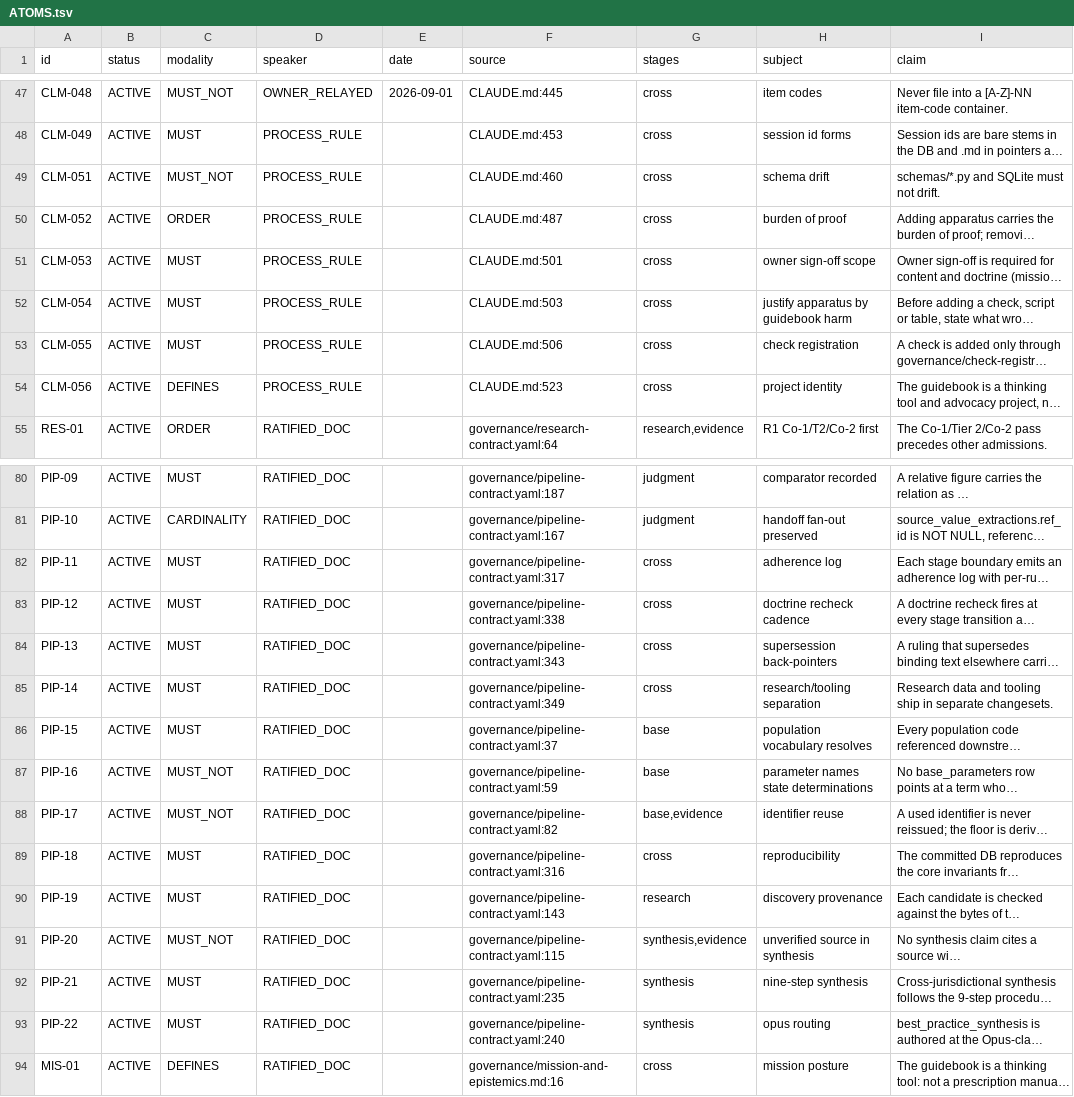
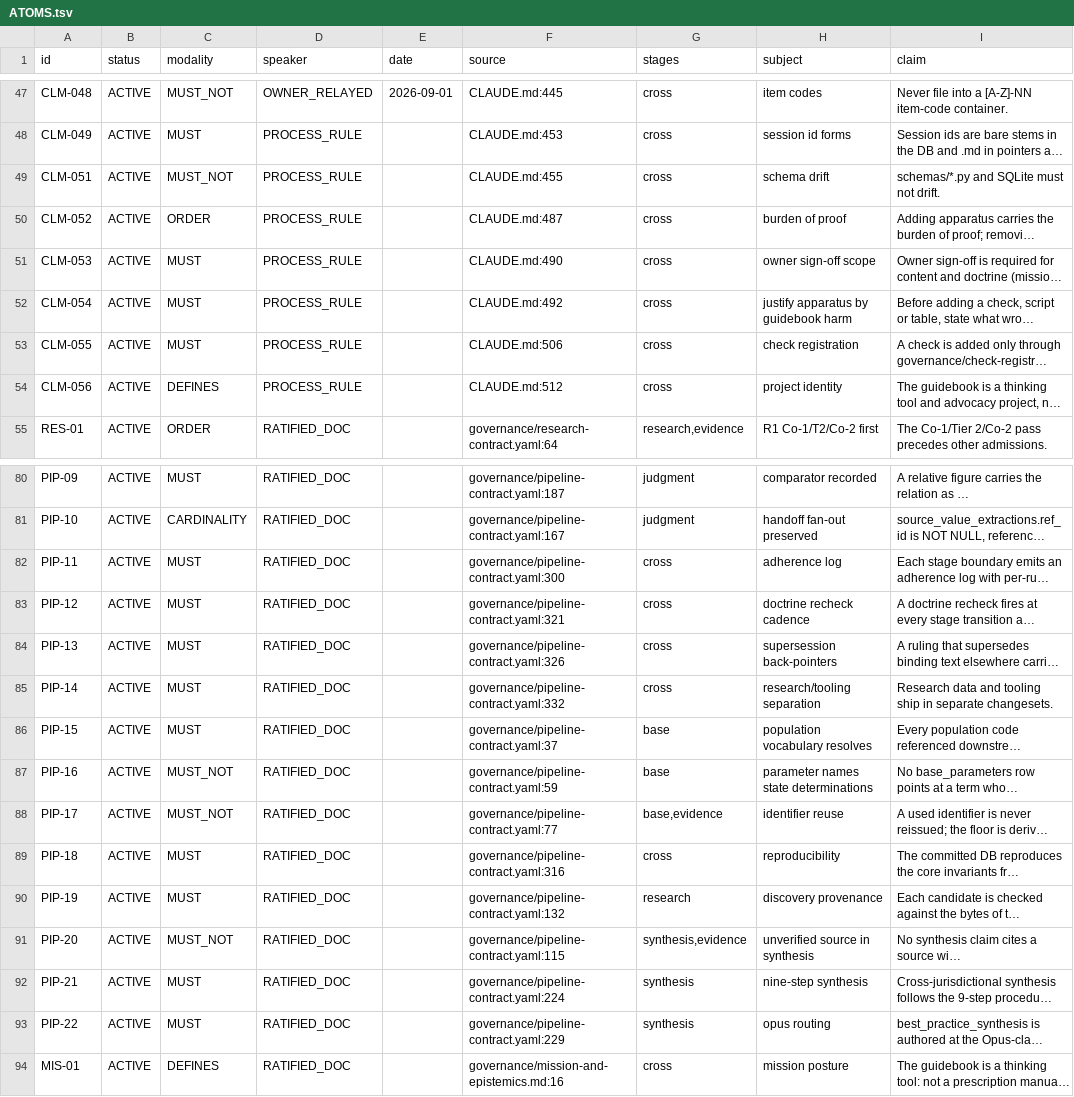
Before and after one commit to jordanelias/guidebook, a TSV file: workplan/pipeline-state-graph/ATOMS.tsv, drawn as a sheet; only a part is shown, gaps mark what is left out; long unchanged cells end in …; the diff names each change by its address in the sheet, - before the commit and + after, or states it on an @@ line.

```diff
--- a/workplan/pipeline-state-graph/ATOMS.tsv
+++ b/workplan/pipeline-state-graph/ATOMS.tsv
-F49 (source): CLAUDE.md:460
+F49 (source): CLAUDE.md:455
-F51 (source): CLAUDE.md:501
+F51 (source): CLAUDE.md:490
-F52 (source): CLAUDE.md:503
+F52 (source): CLAUDE.md:492
-F54 (source): CLAUDE.md:523
+F54 (source): CLAUDE.md:512
-F82 (source): governance/pipeline-contract.yaml:317
+F82 (source): governance/pipeline-contract.yaml:300
-F83 (source): governance/pipeline-contract.yaml:338
+F83 (source): governance/pipeline-contract.yaml:321
-F84 (source): governance/pipeline-contract.yaml:343
+F84 (source): governance/pipeline-contract.yaml:326
-F85 (source): governance/pipeline-contract.yaml:349
+F85 (source): governance/pipeline-contract.yaml:332
-F88 (source): governance/pipeline-contract.yaml:82
+F88 (source): governance/pipeline-contract.yaml:77
-F90 (source): governance/pipeline-contract.yaml:143
+F90 (source): governance/pipeline-contract.yaml:132
-F92 (source): governance/pipeline-contract.yaml:235
+F92 (source): governance/pipeline-contract.yaml:224
-F93 (source): governance/pipeline-contract.yaml:240
+F93 (source): governance/pipeline-contract.yaml:229
```
Also changed, not shown: workplan/pipeline-state-graph/AMBIGUITIES.tsv, 2 other files.
